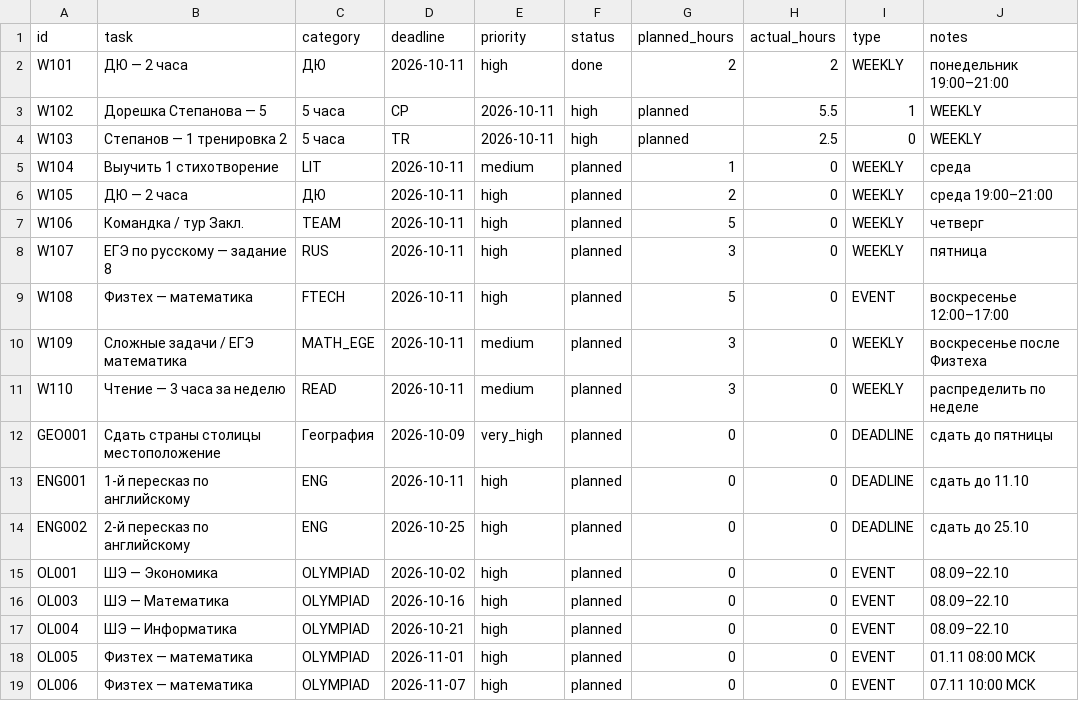
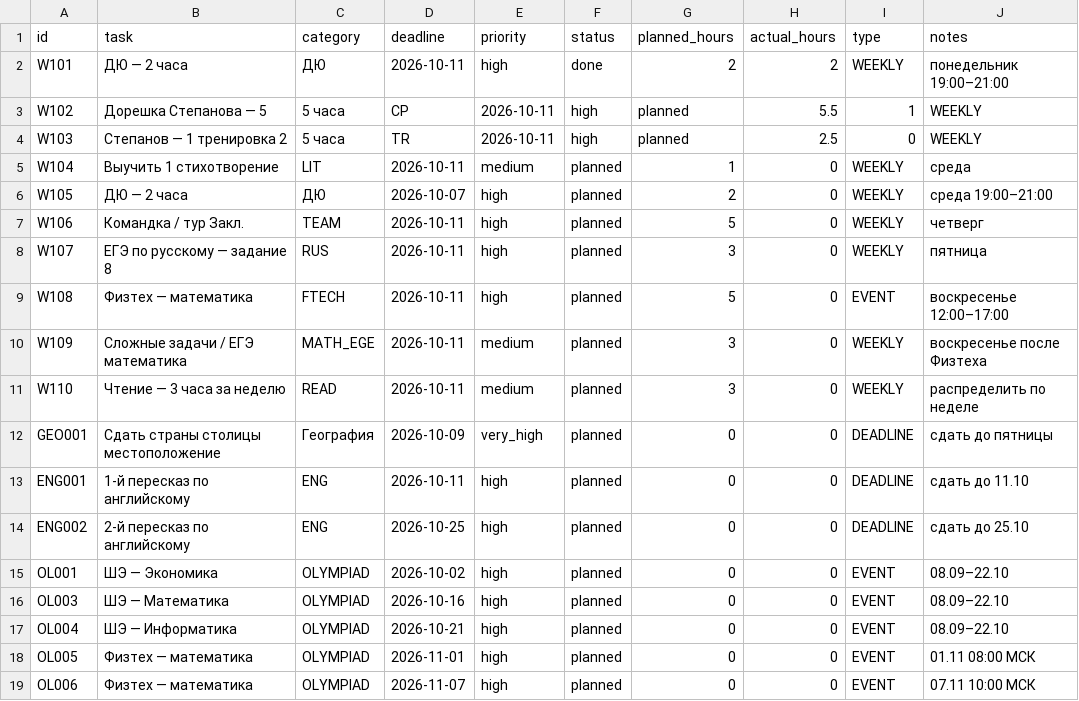
Before and after one commit to ponponin/dashboard, a CSV file: data/tasks.csv, drawn as a sheet; only a part is shown; the diff names each change by its address in the sheet, - before the commit and + after, or states it on an @@ line.

Commit message:
Разбить ДЮ на задачи по датам

```diff
--- a/data/tasks.csv
+++ b/data/tasks.csv
-D6 (deadline): 2026-10-11
+D6 (deadline): 2026-10-07
```
